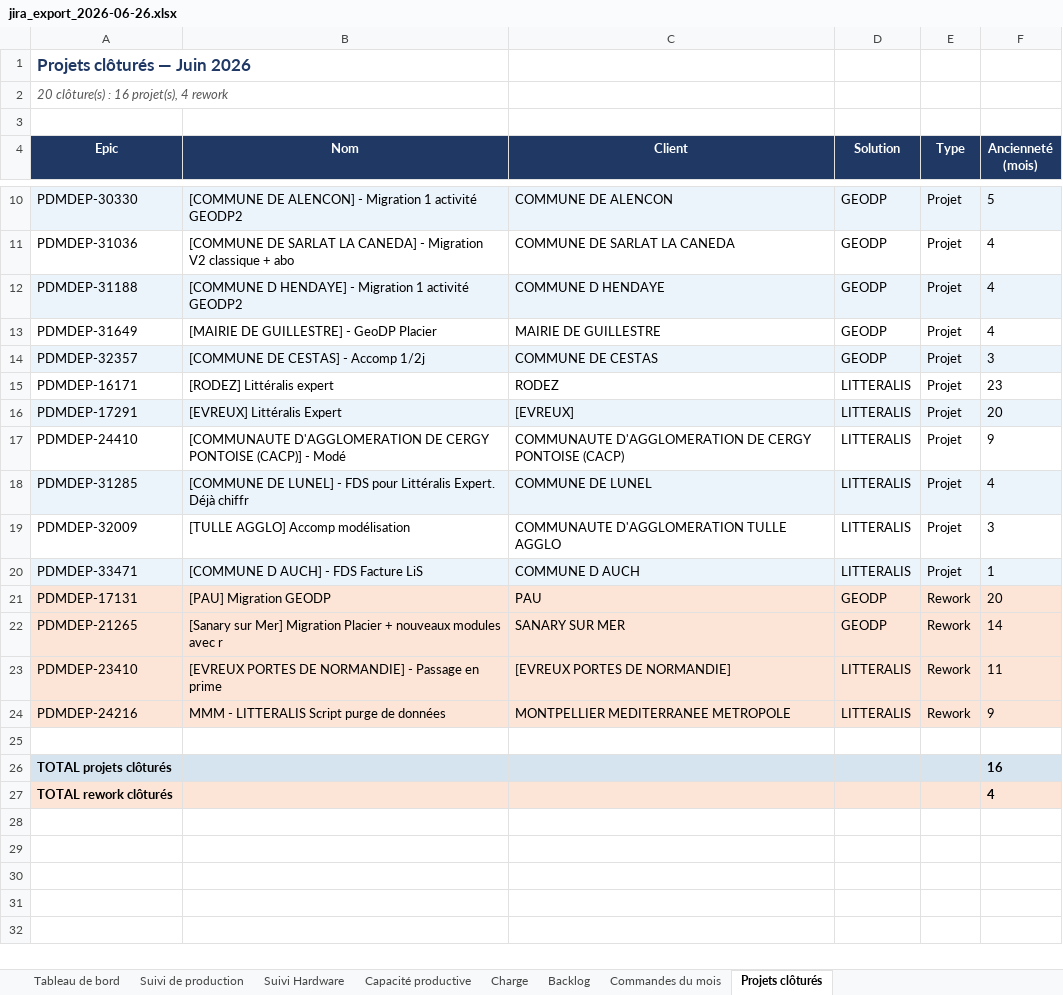
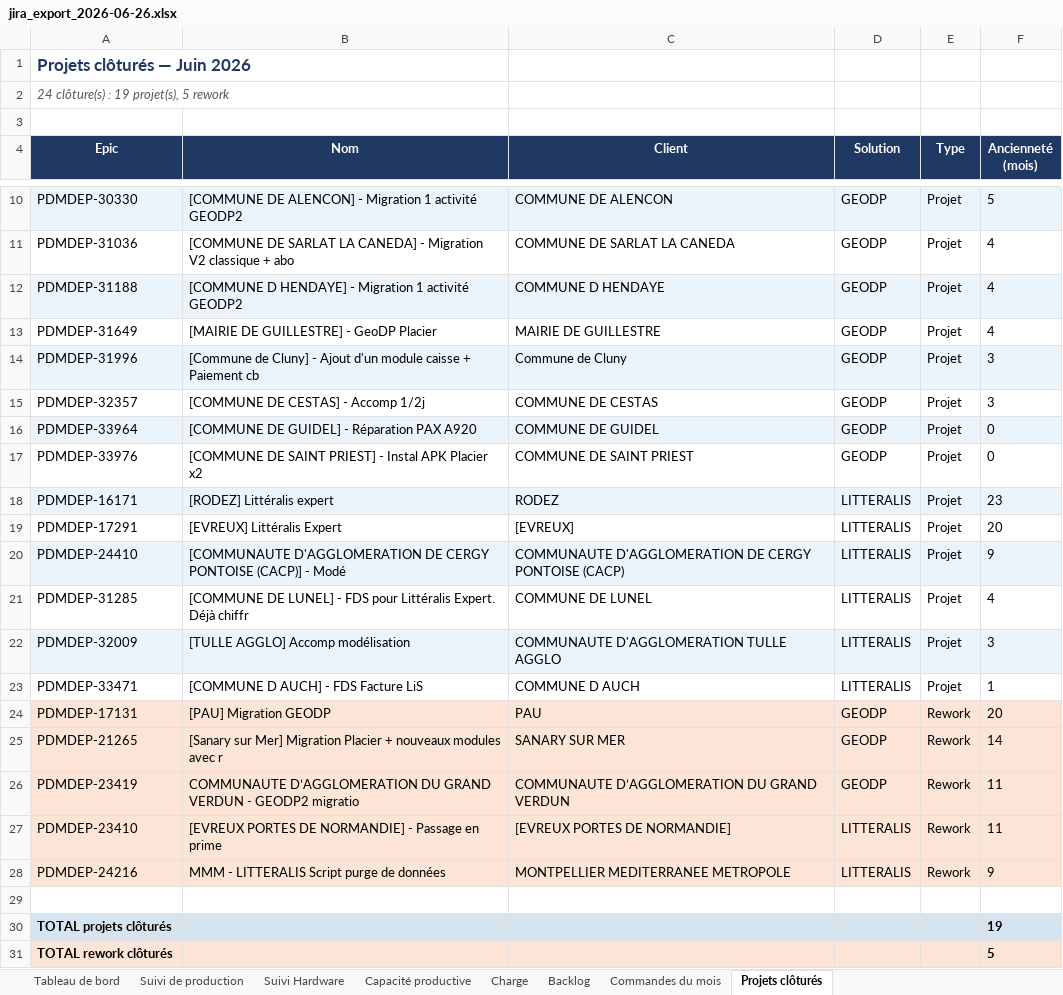
Before and after one commit to MathildePanierDelivery/jira-export, an Excel workbook: jira_export_2026-06-26.xlsx, sheet Projets clôturés, drawn as a sheet; only a part is shown, gaps mark what is left out; values as stored, in another font and other column widths than the file's, no borders; addresses are those after the commit; the diff names each change by its address in the sheet, - before the commit and + after, or states it on an @@ line.

```diff
--- a/jira_export_2026-06-26.xlsx (sheet Projets clôturés)
+++ b/jira_export_2026-06-26.xlsx (sheet Projets clôturés)
-A2 (Epic): 20 clôture(s) : 16 projet(s), 4 rework
+A2 (Epic): 24 clôture(s) : 19 projet(s), 5 rework
+row 14: PDMDEP-31996 | [Commune de Cluny] - Ajout d'un module caisse + Paiement cb | Commune de Cluny | GEODP | Projet | 3
-A15:F15 fill: #EBF3FB
+A15:F15 fill: none
+row 16: PDMDEP-33964 | [COMMUNE DE GUIDEL] - Réparation PAX A920 | COMMUNE DE GUIDEL | GEODP | Projet | 0
+row 17: PDMDEP-33976 | [COMMUNE DE SAINT PRIEST] - Instal APK Placier x2 | COMMUNE DE SAINT PRIEST | GEODP | Projet | 0
-A18:F18 fill: none
+A18:F18 fill: #EBF3FB
-A19:F19 fill: #EBF3FB
+A19:F19 fill: none
-A20:F20 fill: none
+A20:F20 fill: #EBF3FB
-A21:F21 fill: #EBF3FB
+A21:F21 fill: none
-A22:F22 fill: none
+A22:F22 fill: #EBF3FB
-A23:F23 fill: #EBF3FB
+A23:F23 fill: none
+row 26: PDMDEP-23419 | COMMUNAUTE D’AGGLOMERATION DU GRAND VERDUN - GEODP2 migratio | COMMUNAUTE D’AGGLOMERATION DU GRAND VERDUN | GEODP | Rework | 11
-F30 (Ancienneté (mois)): 16
+F30 (Ancienneté (mois)): 19
-F31 (Ancienneté (mois)): 4
+F31 (Ancienneté (mois)): 5
```
Also changed, not shown: sheet Commandes du mois, sheet Tableau de bord, sheet Suivi de production, sheet Backlog, sheet Charge, _historique.xlsx, 5 other files.
